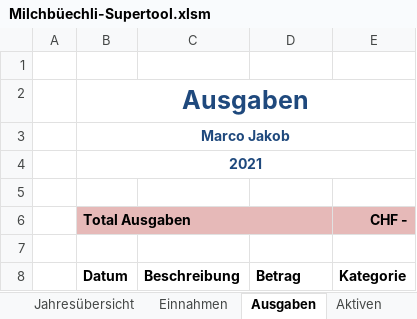
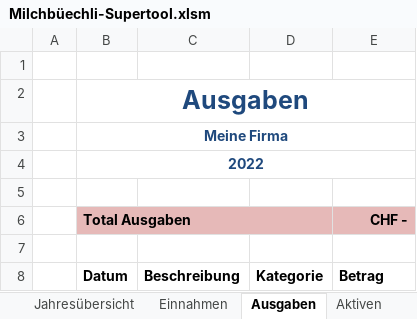
Before and after one commit to marcojakob/milchbuechli, an Excel workbook: Milchbüechli-Supertool.xlsm, sheet Ausgaben, drawn as a sheet; values as stored, in another font and other column widths than the file's, no borders; charts and pictures not drawn; the diff names each change by its address in the sheet, - before the commit and + after, or states it on an @@ line.

Commit message:
Tabellenlinien, Kategorien, usw.

```diff
--- a/Milchbüechli-Supertool.xlsm (sheet Ausgaben)
+++ b/Milchbüechli-Supertool.xlsm (sheet Ausgaben)
-B3 (Total Ausgaben): Marco Jakob
+B3 (Total Ausgaben): Meine Firma
-B4 (Total Ausgaben): 2021
+B4 (Total Ausgaben): 2022
-D8: Betrag
+D8: Kategorie
-E8 (CHF -): Kategorie
+E8 (CHF -): Betrag
```
Also changed, not shown: sheet Kategorien, sheet Jahresübersicht, sheet Aktiven, sheet Einnahmen, sheet Passiven, other sheet tabs, formulas that keep their value, charts or pictures, 3 other files.
